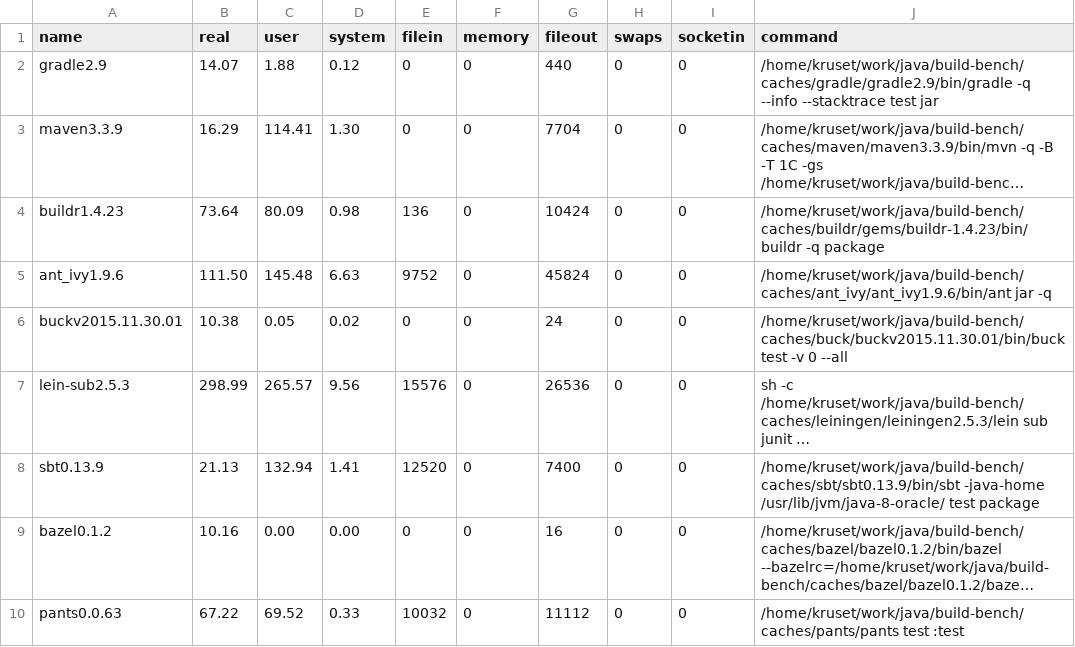
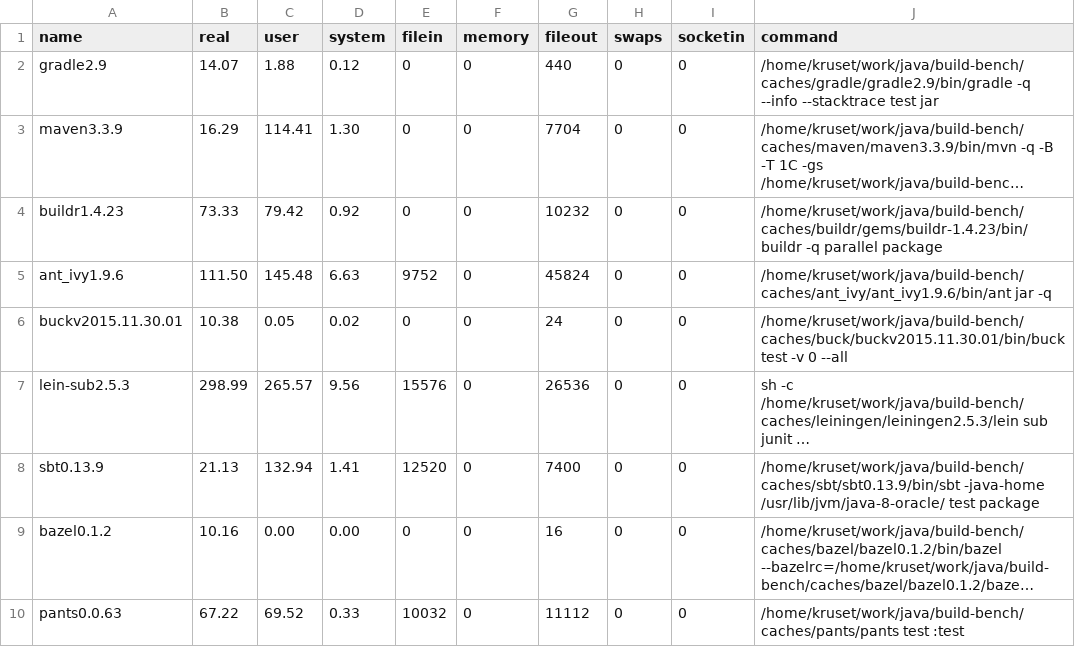
Before and after one commit to kageiit/build-bench, a CSV file: public/samples/multi-8-20/sample3.csv, drawn as a sheet; long unchanged cells end in …; the diff names each change by its address in the sheet, - before the commit and + after, or states it on an @@ line.

```diff
--- a/public/samples/multi-8-20/sample3.csv
+++ b/public/samples/multi-8-20/sample3.csv
-B4 (real): 73.64
+B4 (real): 73.33
-C4 (user): 80.09
+C4 (user): 79.42
-D4 (system): 0.98
+D4 (system): 0.92
-E4 (filein): 136
+E4 (filein): 0
-G4 (fileout): 10424
+G4 (fileout): 10232
-J4 (command): /home/kruset/work/java/build-bench/caches/buildr/gems/buildr-1.4.23/bin/buildr -q package
+J4 (command): /home/kruset/work/java/build-bench/caches/buildr/gems/buildr-1.4.23/bin/buildr -q parallel package
```
Also changed, not shown: public/samples/multi-8-20/sample1.csv, public/samples/multi-8-20/sample2.csv.
